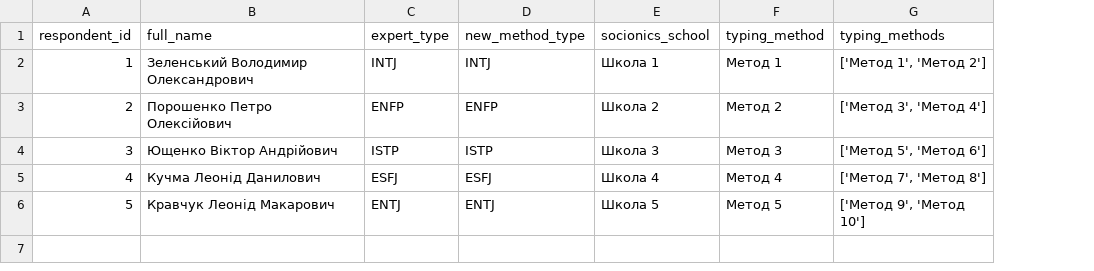
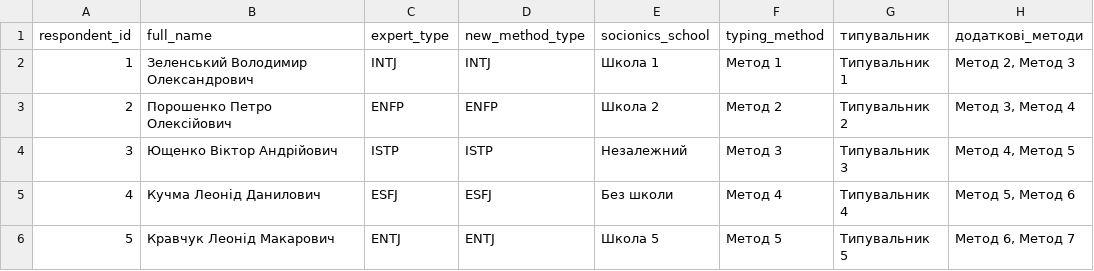
Before and after one commit to psycalc/socinics-statistics1, a CSV file: знаменитості.csv, drawn as a sheet; removed rows and columns are numbered as before the commit, all else as after; the diff names each change by its address in the sheet, - before the commit and + after, or states it on an @@ line.

```diff
--- a/знаменитості.csv
+++ b/знаменитості.csv
-column G (typing_methods), rows 2-6: ['Метод 1', 'Метод 2'] | ['Метод 3', 'Метод 4'] | ['Метод 5', 'Метод 6'] | ['Метод 7', 'Метод 8'] | ['Метод 9', 'Метод 10']
+column G (типувальник), rows 2-6: Типувальник 1 | Типувальник 2 | Типувальник 3 | Типувальник 4 | Типувальник 5
+column H (додаткові_методи), rows 2-6: Метод 2, Метод 3 | Метод 3, Метод 4 | Метод 4, Метод 5 | Метод 5, Метод 6 | Метод 6, Метод 7
-E4 (socionics_school): Школа 3
+E4 (socionics_school): Незалежний
-E5 (socionics_school): Школа 4
+E5 (socionics_school): Без школи
```
Also changed, not shown: 4 other files.
